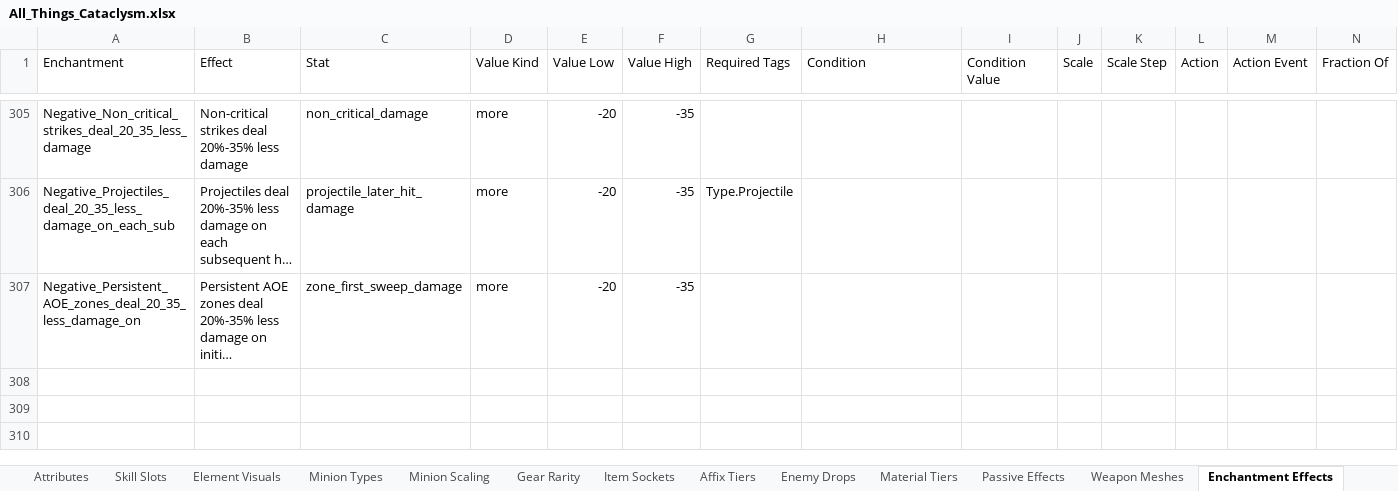
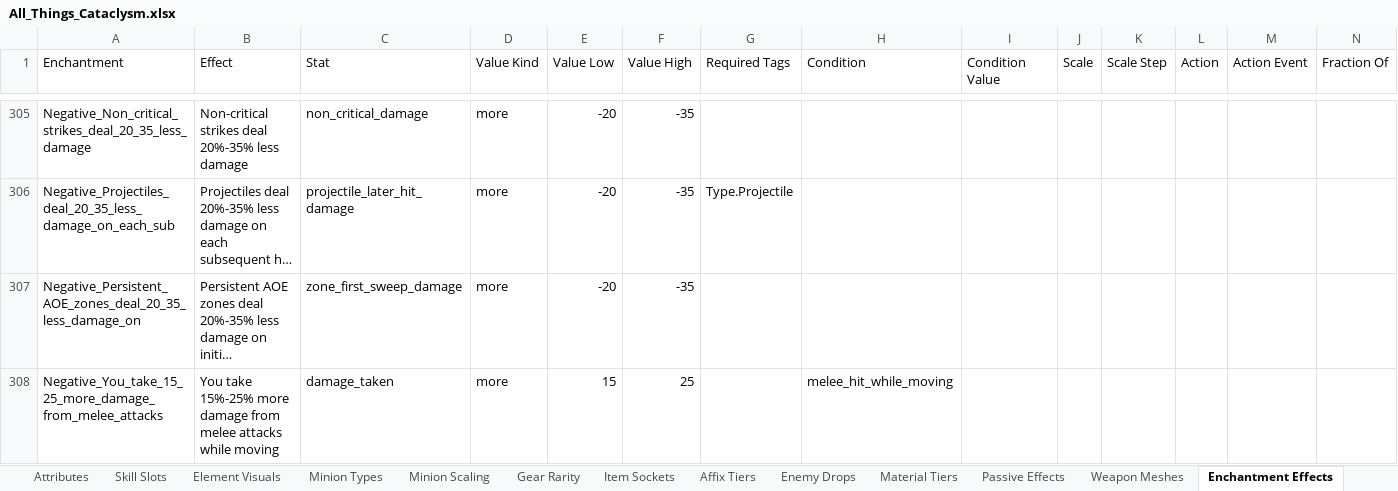
Before and after one commit to sdubois777/Cataclysm, an Excel workbook: docs/All_Things_Cataclysm.xlsx, sheet Enchantment Effects, drawn as a sheet; only a part is shown, gaps mark what is left out; long unchanged cells end in …; values as stored, in another font and other column widths than the file's, no borders; rows hold the shown columns only; the diff names each change by its address in the sheet, - before the commit and + after, or states it on an @@ line.

```diff
--- a/docs/All_Things_Cataclysm.xlsx (sheet Enchantment Effects)
+++ b/docs/All_Things_Cataclysm.xlsx (sheet Enchantment Effects)
+row 308: Negative_You_take_15_25_more_damage_from_melee_attacks | You take 15%-25% more damage from melee attacks while moving | damage_taken | more | 15 | 25 |  | melee_hit_while_moving
```
Also changed, not shown: 5 other files.
